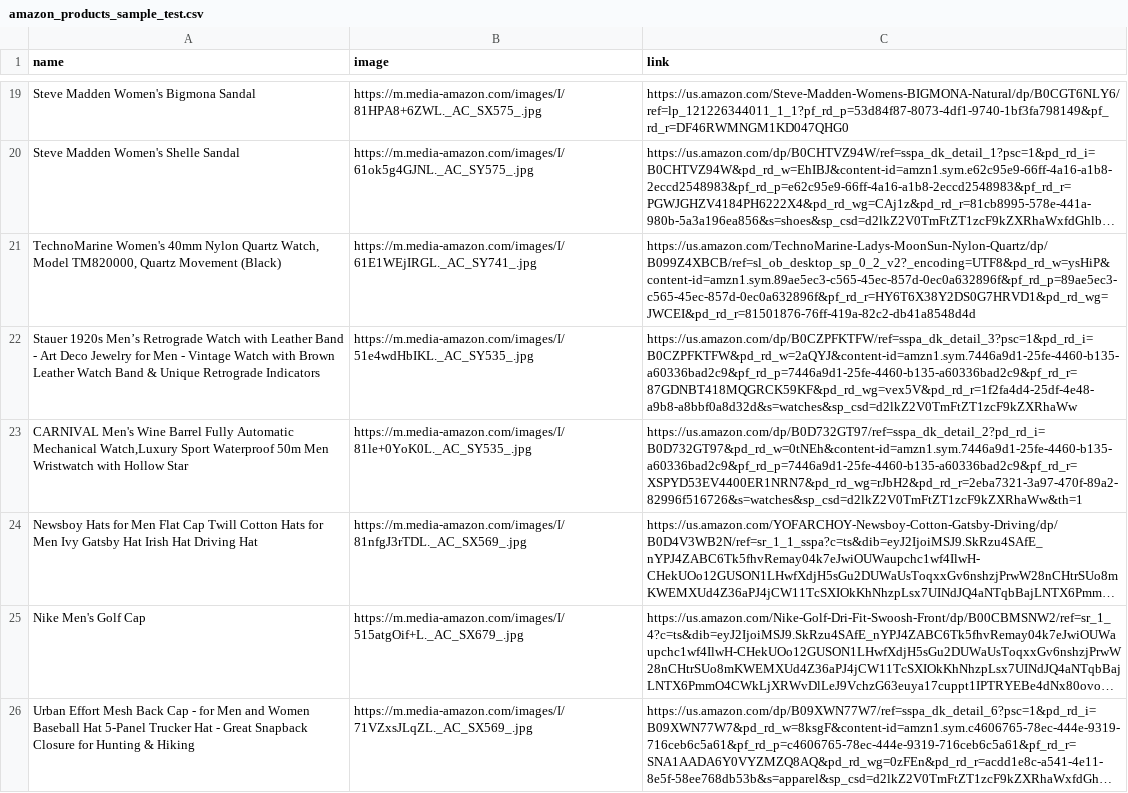
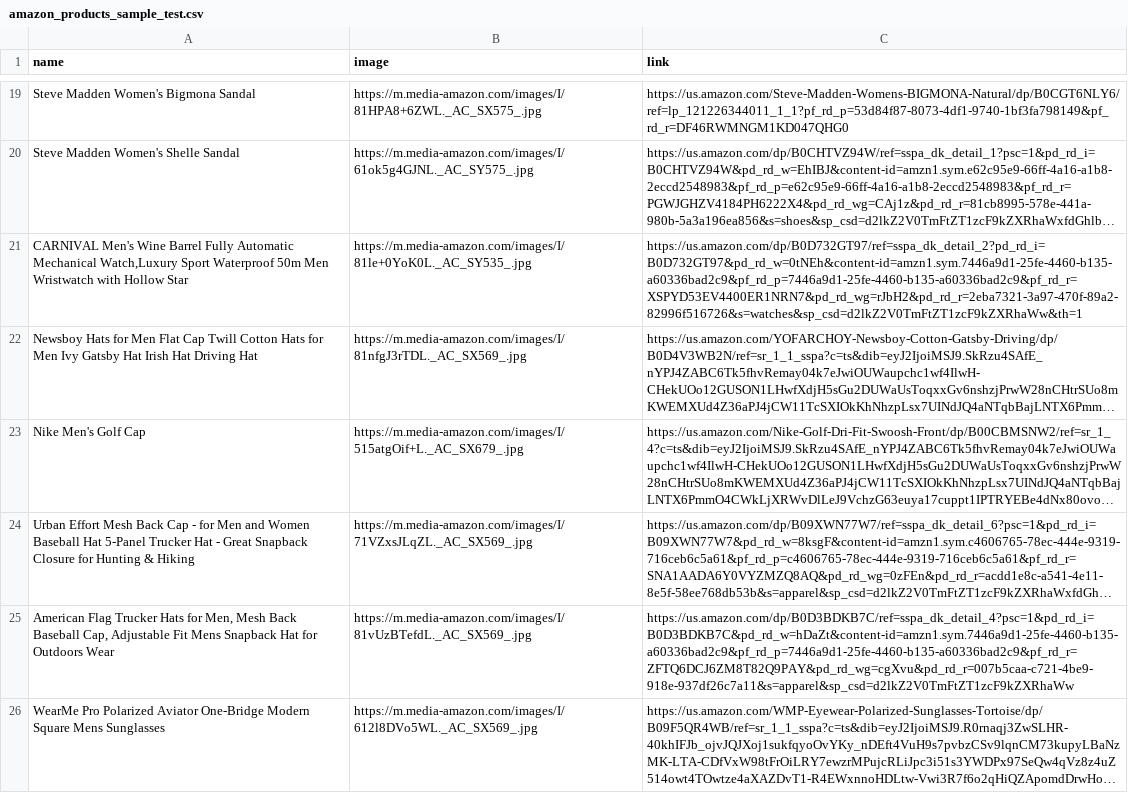
Before and after one commit to ObeyHack/Amazon-Image-matcher, a CSV file: imager/eval/amazon_products_sample_test.csv, drawn as a sheet; only a part is shown, gaps mark what is left out; the shorter side is filled out with more unchanged rows; long unchanged cells end in …; the diff names each change by its address in the sheet, - before the commit and + after, or states it on an @@ line.

Commit message:
model info

```diff
--- a/imager/eval/amazon_products_sample_test.csv
+++ b/imager/eval/amazon_products_sample_test.csv
-row 21: TechnoMarine Women's 40mm Nylon Quartz Watch, Model TM820000, Quartz Movement (Black) | https://m.media-amazon.com/images/I/61E1WEjIRGL._AC_SY741_.jpg | https://us.amazon.com/TechnoMarine-Ladys-MoonSun-Nylon-Quartz/dp/B099Z4XBCB/ref=sl_ob_desktop_sp_0_2_v2?_encoding=UTF8&pd_rd_w=ysHiP&content-id=amzn1.sym.89ae5ec3-c565-45ec-857d-0ec0a632896f&pf_rd_p=89ae5ec3-c565-45ec-857d-0ec0a632896f&pf_rd_r=HY6T6X38Y2DS0G7HRVD1&pd_rd_wg=JWCEI&pd_rd_r=81501876-76ff-419a-82c2-db41a8548d4d
-row 22: Stauer 1920s Men’s Retrograde Watch with Leather Band - Art Deco Jewelry for Men - Vintage Watch with Brown Leather Watch Band & Unique Retrograde Indicators | https://m.media-amazon.com/images/I/51e4wdHbIKL._AC_SY535_.jpg | https://us.amazon.com/dp/B0CZPFKTFW/ref=sspa_dk_detail_3?psc=1&pd_rd_i=B0CZPFKTFW&pd_rd_w=2aQYJ&content-id=amzn1.sym.7446a9d1-25fe-4460-b135-a60336bad2c9&pf_rd_p=7446a9d1-25fe-4460-b135-a60336bad2c9&pf_rd_r=87GDNBT418MQGRCK59KF&pd_rd_wg=vex5V&pd_rd_r=1f2fa4d4-25df-4e48-a9b8-a8bbf0a8d32d&s=watches&sp_csd=d2lkZ2V0TmFtZT1zcF9kZXRhaWw
```
Also changed, not shown: 3 other files.
